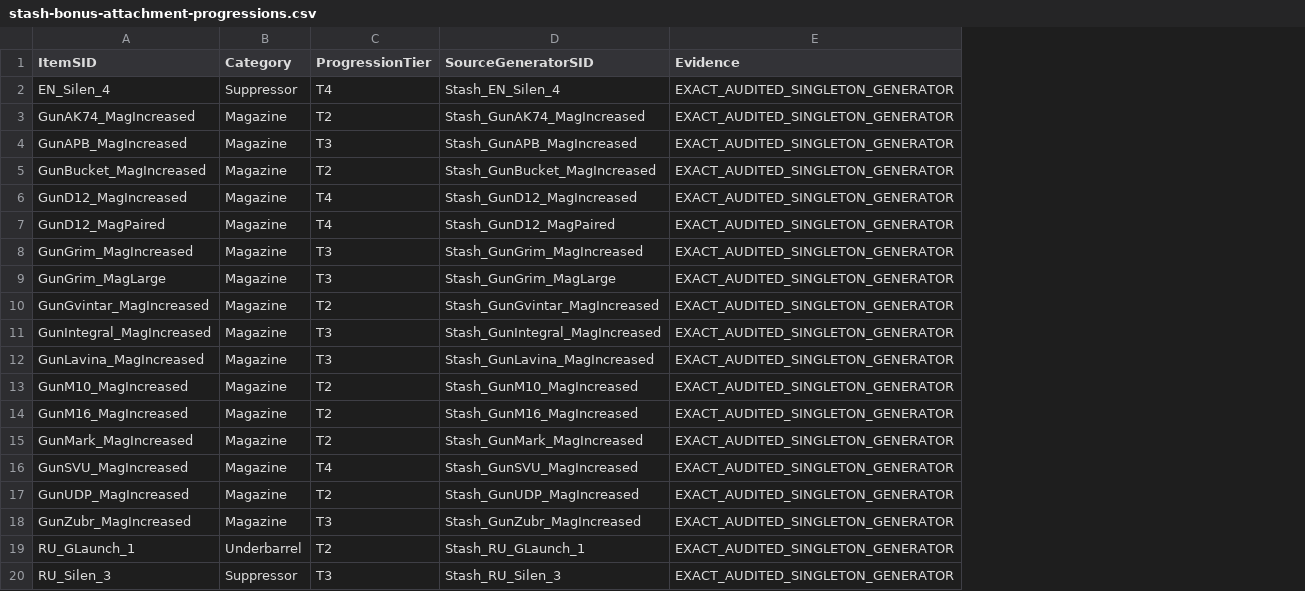
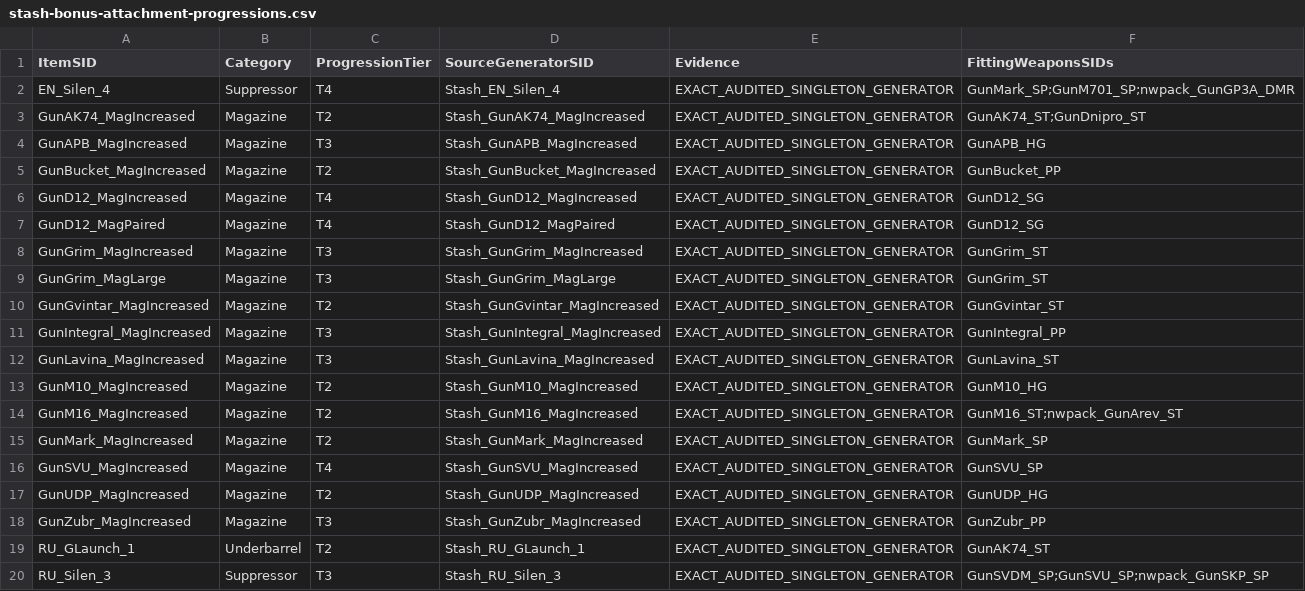
Before and after one commit to markoca/TrueCustomDifficulty, a CSV file: src/TrueCustomDifficulty/Data/stash-bonus-attachment-progressions.csv, drawn as a sheet; the diff names each change by its address in the sheet, - before the commit and + after, or states it on an @@ line.

Commit message:
feat(stashes): allow T1-compatible attachments by original weapon fitting

```diff
--- a/src/TrueCustomDifficulty/Data/stash-bonus-attachment-progressions.csv
+++ b/src/TrueCustomDifficulty/Data/stash-bonus-attachment-progressions.csv
+column F (FittingWeaponsSIDs), rows 2-20: GunMark_SP;GunM701_SP;nwpack_GunGP3A_DMR | GunAK74_ST;GunDnipro_ST | GunAPB_HG | GunBucket_PP | GunD12_SG | GunD12_SG | GunGrim_ST | GunGrim_ST | GunGvintar_ST | GunIntegral_PP | GunLavina_ST | GunM10_HG | GunM16_ST;nwpack_GunArev_ST | GunMark_SP | GunSVU_SP | GunUDP_HG | GunZubr_PP | GunAK74_ST | GunSVDM_SP;GunSVU_SP;nwpack_GunSKP_SP
```
Also changed, not shown: 11 other files.
